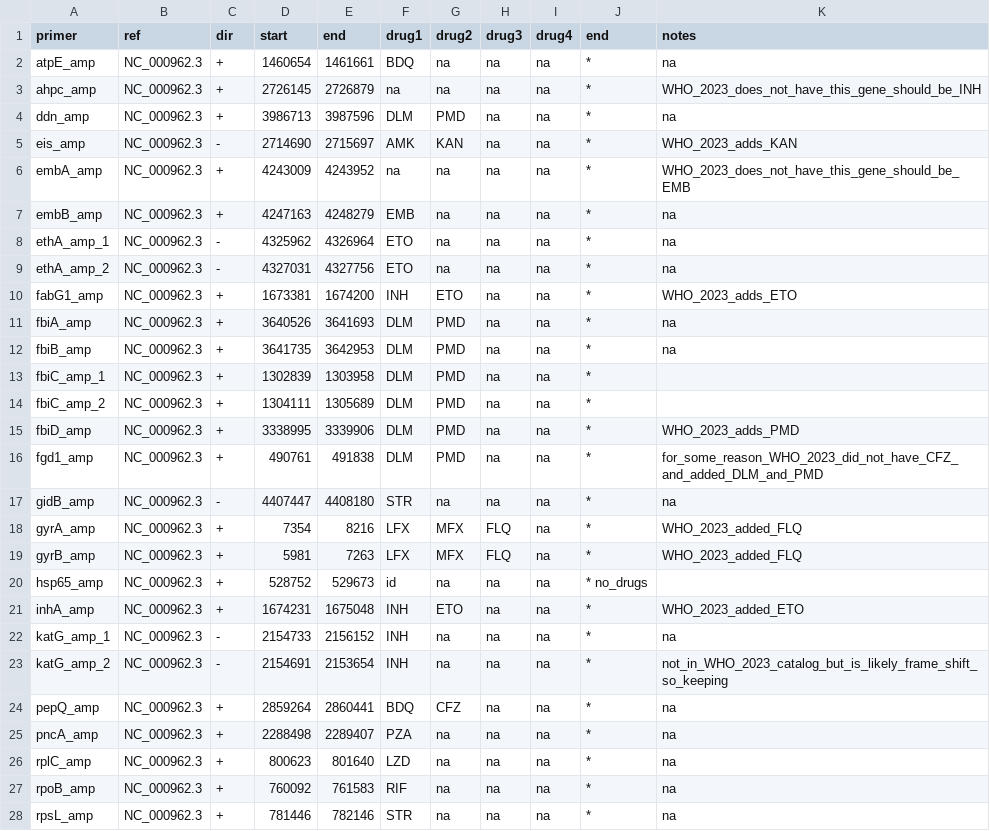
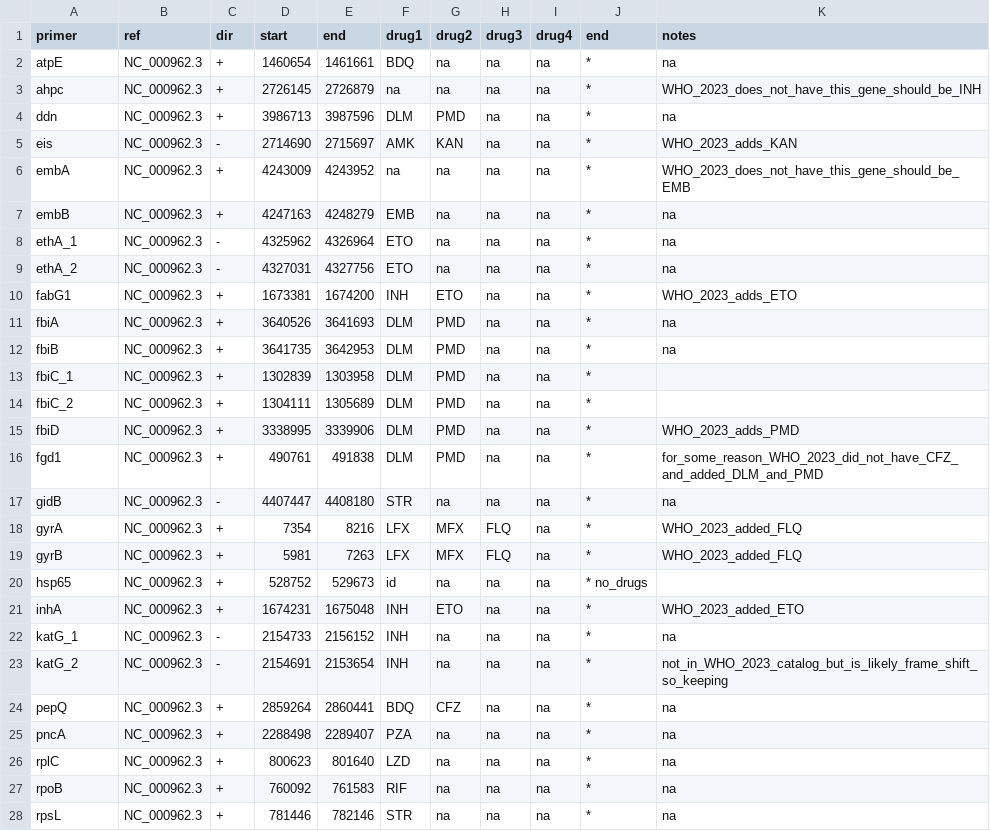
Before and after one commit to jeremyButtler/freezeTB, a TSV file: freezeTBFiles/coords.tsv, drawn as a sheet; only a part is shown; the diff covers the shown part only.

Commit message:
removing _amp for user clarity

```diff
--- a/freezeTBFiles/coords.tsv
+++ b/freezeTBFiles/coords.tsv
@@ -1,28 +1,28 @@
 primer	ref	dir	start	end	drug1	drug2	drug3	drug4	end	notes
-atpE_amp	NC_000962.3	+	1460654	1461661	BDQ	na	na	na	*	na
-ahpc_amp	NC_000962.3	+	2726145	2726879	na	na	na	na	*	WHO_2023_does_not_have_this_gene_should_be_INH
-ddn_amp	NC_000962.3	+	3986713	3987596	DLM	PMD	na	na	*	na
-eis_amp	NC_000962.3	-	2714690	2715697	AMK	KAN	na	na	*	WHO_2023_adds_KAN
-embA_amp	NC_000962.3	+	4243009	4243952	na	na	na	na	*	WHO_2023_does_not_have_this_gene_should_be_EMB
-embB_amp	NC_000962.3	+	4247163	4248279	EMB	na	na	na	*	na
-ethA_amp_1	NC_000962.3	-	4325962	4326964	ETO	na	na	na	*	na
-ethA_amp_2	NC_000962.3	-	4327031	4327756	ETO	na	na	na	*	na
-fabG1_amp	NC_000962.3	+	1673381	1674200	INH	ETO	na	na	*	WHO_2023_adds_ETO
-fbiA_amp	NC_000962.3	+	3640526	3641693	DLM	PMD	na	na	*	na
-fbiB_amp	NC_000962.3	+	3641735	3642953	DLM	PMD	na	na	*	na
-fbiC_amp_1	NC_000962.3	+	1302839	1303958	DLM	PMD	na	na	*
-fbiC_amp_2	NC_000962.3	+	1304111	1305689	DLM	PMD	na	na	*
-fbiD_amp	NC_000962.3	+	3338995	3339906	DLM	PMD	na	na	*	WHO_2023_adds_PMD
-fgd1_amp	NC_000962.3	+	490761	491838	DLM	PMD	na	na	*	for_some_reason_WHO_2023_did_not_have_CFZ_and_added_DLM_and_PMD
-gidB_amp	NC_000962.3	-	4407447	4408180	STR	na	na	na	*	na
-gyrA_amp	NC_000962.3	+	7354	8216	LFX	MFX	FLQ	na	*	WHO_2023_added_FLQ
-gyrB_amp	NC_000962.3	+	5981	7263	LFX	MFX	FLQ	na	*	WHO_2023_added_FLQ
-hsp65_amp	NC_000962.3	+	528752	529673	id	na	na	na	* no_drugs
-inhA_amp	NC_000962.3	+	1674231	1675048	INH	ETO	na	na	*	WHO_2023_added_ETO
-katG_amp_1	NC_000962.3	-	2154733	2156152	INH	na	na	na	*	na
-katG_amp_2	NC_000962.3	-	2154691	2153654	INH	na	na	na	*	not_in_WHO_2023_catalog_but_is_likely_frame_shift_so_keeping
-pepQ_amp	NC_000962.3	+	2859264	2860441	BDQ	CFZ	na	na	*	na
-pncA_amp	NC_000962.3	+	2288498	2289407	PZA	na	na	na	*	na
-rplC_amp	NC_000962.3	+	800623	801640	LZD	na	na	na	*	na
-rpoB_amp	NC_000962.3	+	760092	761583	RIF	na	na	na	*	na
-rpsL_amp	NC_000962.3	+	781446	782146	STR	na	na	na	*	na
+atpE	NC_000962.3	+	1460654	1461661	BDQ	na	na	na	*	na
+ahpc	NC_000962.3	+	2726145	2726879	na	na	na	na	*	WHO_2023_does_not_have_this_gene_should_be_INH
+ddn	NC_000962.3	+	3986713	3987596	DLM	PMD	na	na	*	na
+eis	NC_000962.3	-	2714690	2715697	AMK	KAN	na	na	*	WHO_2023_adds_KAN
+embA	NC_000962.3	+	4243009	4243952	na	na	na	na	*	WHO_2023_does_not_have_this_gene_should_be_EMB
+embB	NC_000962.3	+	4247163	4248279	EMB	na	na	na	*	na
+ethA_1	NC_000962.3	-	4325962	4326964	ETO	na	na	na	*	na
+ethA_2	NC_000962.3	-	4327031	4327756	ETO	na	na	na	*	na
+fabG1	NC_000962.3	+	1673381	1674200	INH	ETO	na	na	*	WHO_2023_adds_ETO
+fbiA	NC_000962.3	+	3640526	3641693	DLM	PMD	na	na	*	na
+fbiB	NC_000962.3	+	3641735	3642953	DLM	PMD	na	na	*	na
+fbiC_1	NC_000962.3	+	1302839	1303958	DLM	PMD	na	na	*
+fbiC_2	NC_000962.3	+	1304111	1305689	DLM	PMD	na	na	*
+fbiD	NC_000962.3	+	3338995	3339906	DLM	PMD	na	na	*	WHO_2023_adds_PMD
+fgd1	NC_000962.3	+	490761	491838	DLM	PMD	na	na	*	for_some_reason_WHO_2023_did_not_have_CFZ_and_added_DLM_and_PMD
+gidB	NC_000962.3	-	4407447	4408180	STR	na	na	na	*	na
+gyrA	NC_000962.3	+	7354	8216	LFX	MFX	FLQ	na	*	WHO_2023_added_FLQ
+gyrB	NC_000962.3	+	5981	7263	LFX	MFX	FLQ	na	*	WHO_2023_added_FLQ
+hsp65	NC_000962.3	+	528752	529673	id	na	na	na	* no_drugs
+inhA	NC_000962.3	+	1674231	1675048	INH	ETO	na	na	*	WHO_2023_added_ETO
+katG_1	NC_000962.3	-	2154733	2156152	INH	na	na	na	*	na
+katG_2	NC_000962.3	-	2154691	2153654	INH	na	na	na	*	not_in_WHO_2023_catalog_but_is_likely_frame_shift_so_keeping
+pepQ	NC_000962.3	+	2859264	2860441	BDQ	CFZ	na	na	*	na
+pncA	NC_000962.3	+	2288498	2289407	PZA	na	na	na	*	na
+rplC	NC_000962.3	+	800623	801640	LZD	na	na	na	*	na
+rpoB	NC_000962.3	+	760092	761583	RIF	na	na	na	*	na
+rpsL	NC_000962.3	+	781446	782146	STR	na	na	na	*	na
```
Also changed, not shown: 4 edited cells elsewhere in this file.
